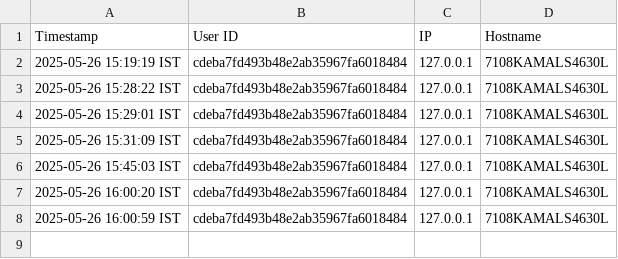
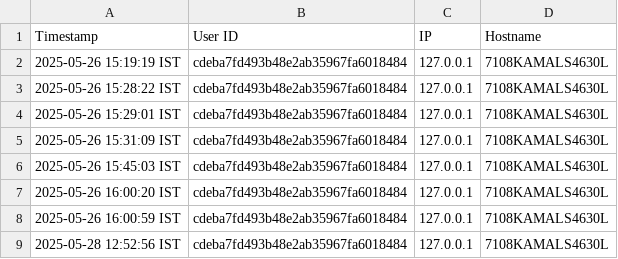
Before and after one commit to Sarath247662/Sketchsense_modular, a CSV file: logs/login_logs.csv, drawn as a sheet.

```diff
--- a/logs/login_logs.csv
+++ b/logs/login_logs.csv
@@ -8 +8,2 @@ Timestamp,User ID,IP,Hostname
 2025-05-26 16:00:59 IST,cdeba7fd493b48e2ab35967fa6018484,127.0.0.1,7108KAMALS4630L
+2025-05-28 12:52:56 IST,cdeba7fd493b48e2ab35967fa6018484,127.0.0.1,7108KAMALS4630L
```
Also changed, not shown: logs/compare_logs.csv, logs/dwg_count.csv, 13 other files.
